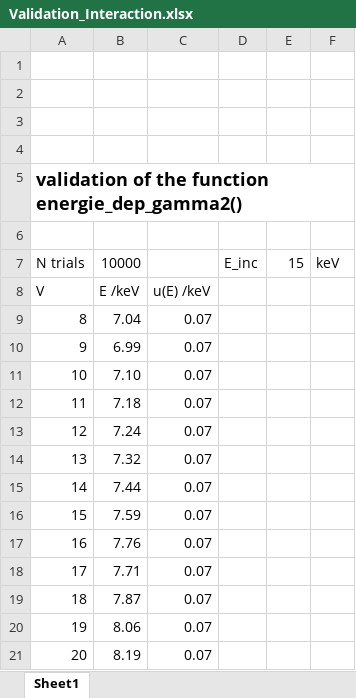
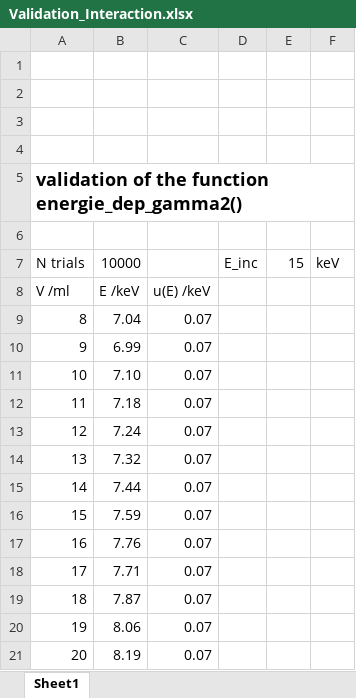
Before and after one commit to RomainCoulon/TDCRPy, an Excel workbook: tdcrpy/validation/Validation_Interaction.xlsx, sheet Sheet1, drawn as a sheet; values as stored, in another font and other column widths than the file's, no borders; charts and pictures and table styles not drawn; the diff names each change by its address in the sheet, - before the commit and + after, or states it on an @@ line.

```diff
--- a/tdcrpy/validation/Validation_Interaction.xlsx (sheet Sheet1)
+++ b/tdcrpy/validation/Validation_Interaction.xlsx (sheet Sheet1)
-A8: V
+A8: V /ml
```
Also changed, not shown: charts or pictures, tdcrpy/validation/validationCo-60.xlsx, 26 other files.
